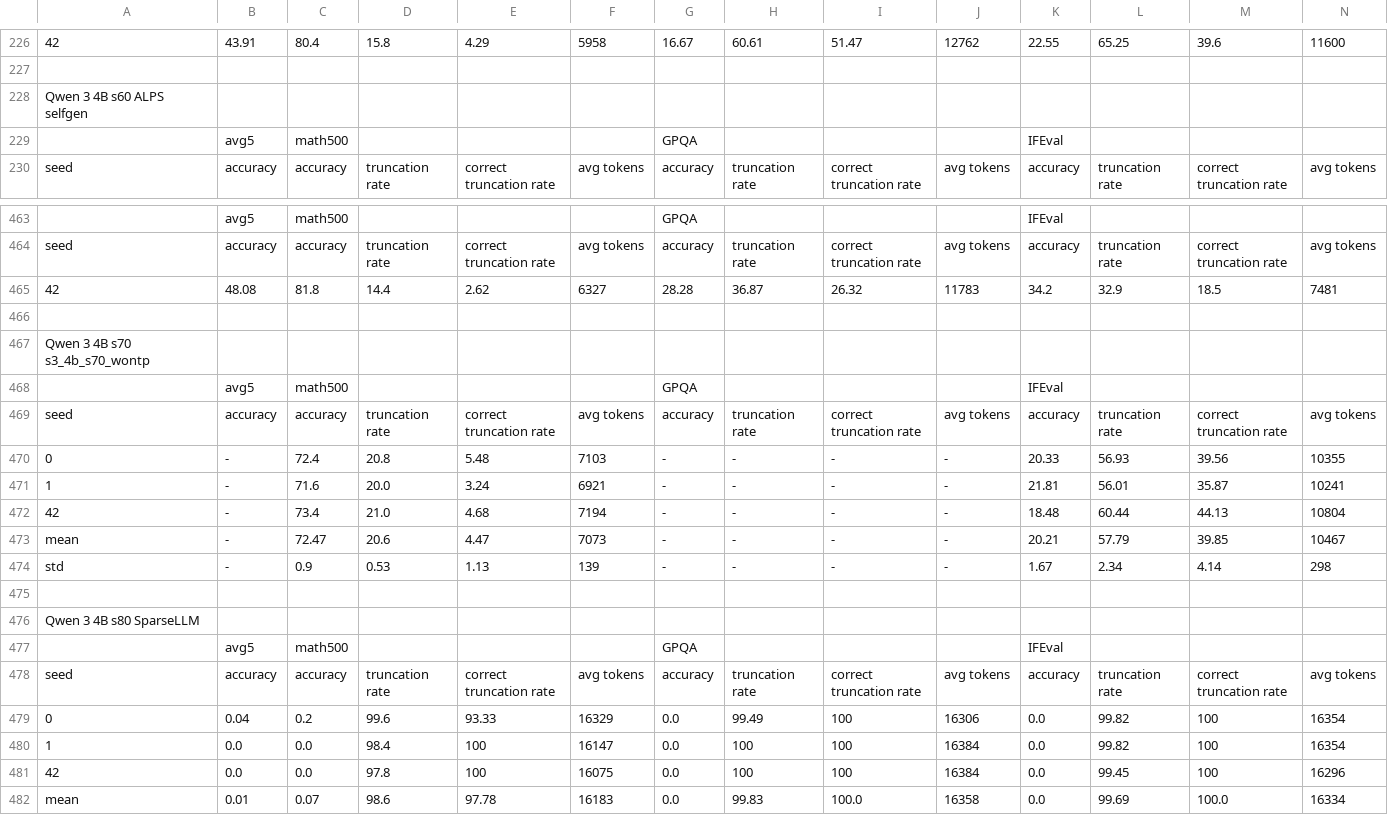
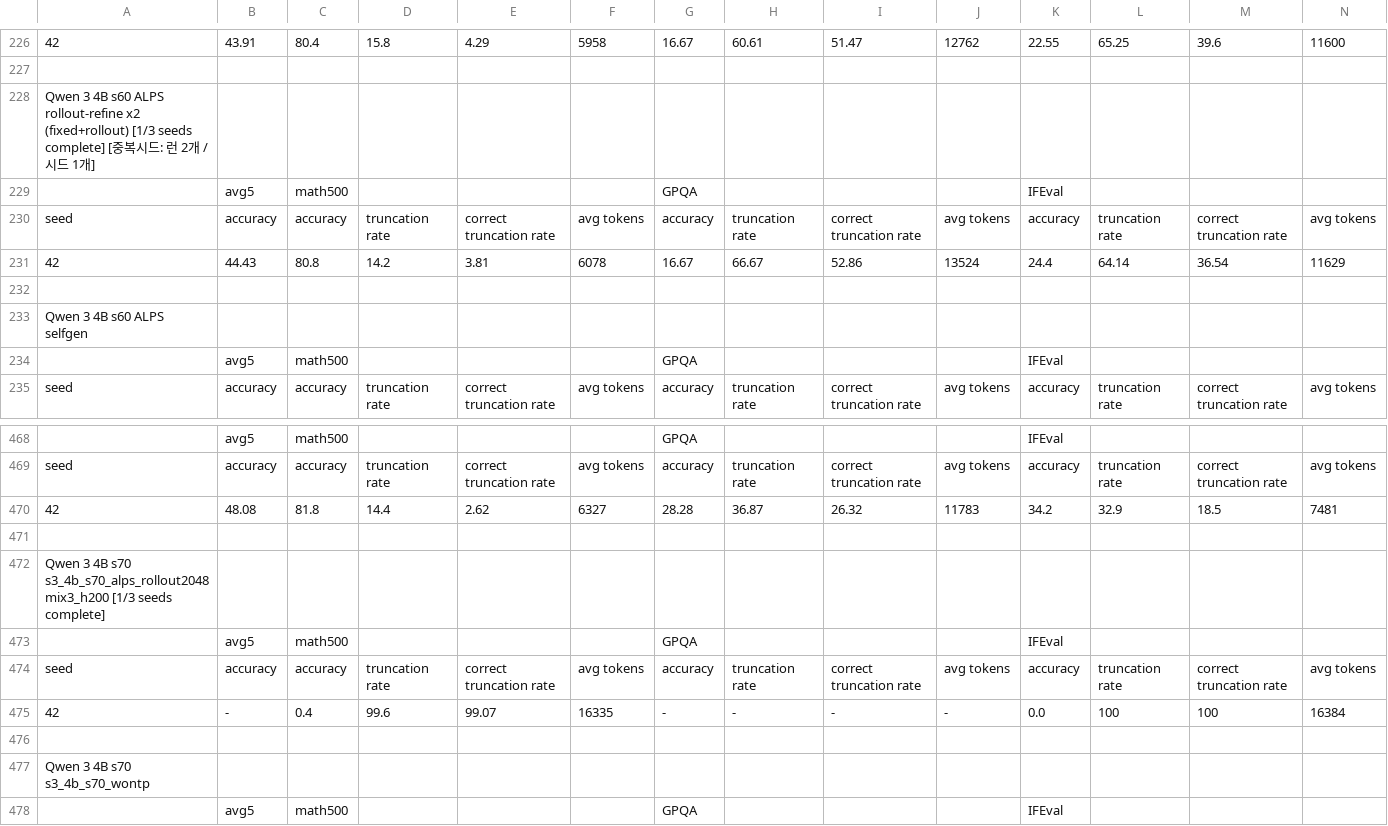
Before and after one commit to cosmos1030/onpolicyelsa_code, a TSV file: long_tsv_results/strict/4b/strict_results_4b.tsv, drawn as a sheet; only a part is shown, gaps mark what is left out; the shorter side is filled out with more unchanged rows; rows hold the shown columns only; the diff names each change by its address in the sheet, - before the commit and + after, or states it on an @@ line.

Commit message:
harvest: refreshed long/strict TSVs (2026-10-11 02:17:29)

```diff
--- a/long_tsv_results/strict/4b/strict_results_4b.tsv
+++ b/long_tsv_results/strict/4b/strict_results_4b.tsv
+row 228: Qwen 3 4B s60 ALPS rollout-refine x2 (fixed+rollout) [1/3 seeds complete] [중복시드: 런 2개 / 시드 1개]
+row 229:  | avg5 | math500 |  |  |  | GPQA |  |  |  | IFEval
+row 230: seed | accuracy | accuracy | truncation rate | correct truncation rate | avg tokens | accuracy | truncation rate | correct truncation rate | avg tokens | accuracy | truncation rate | correct truncation rate | avg tokens
+row 231: 42 | 44.43 | 80.8 | 14.2 | 3.81 | 6078 | 16.67 | 66.67 | 52.86 | 13524 | 24.4 | 64.14 | 36.54 | 11629
+row 232: (empty)
+row 471: (empty)
+row 472: Qwen 3 4B s70 s3_4b_s70_alps_rollout2048mix3_h200 [1/3 seeds complete]
+row 473:  | avg5 | math500 |  |  |  | GPQA |  |  |  | IFEval
+row 474: seed | accuracy | accuracy | truncation rate | correct truncation rate | avg tokens | accuracy | truncation rate | correct truncation rate | avg tokens | accuracy | truncation rate | correct truncation rate | avg tokens
+row 475: 42 | - | 0.4 | 99.6 | 99.07 | 16335 | - | - | - | - | 0.0 | 100 | 100 | 16384
```
Also changed, not shown: long_tsv_results/4b/long_results_4b.tsv, long_tsv_results/4b/runs_4b.tsv.
